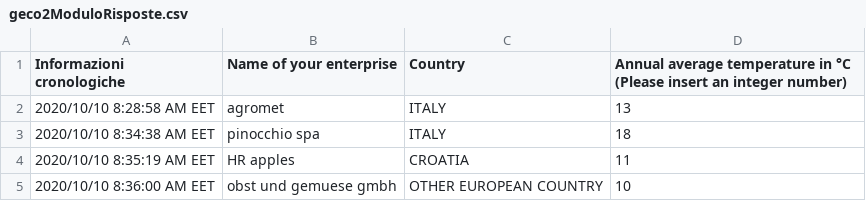
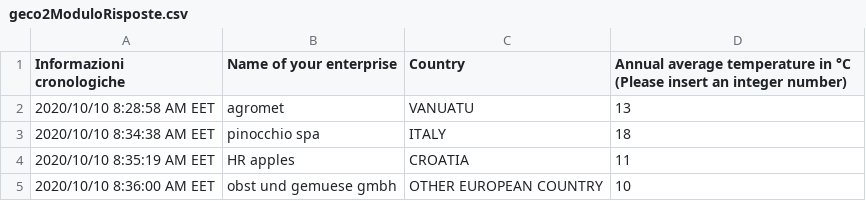
Before and after one commit to ARPA-SIMC/carbonCalculator, a CSV file: DATA/geco2ModuloRisposte.csv, drawn as a sheet.

```diff
--- a/DATA/geco2ModuloRisposte.csv
+++ b/DATA/geco2ModuloRisposte.csv
@@ -1,3 +1,3 @@
 "Informazioni cronologiche","Name of your enterprise","Country","Annual average temperature in °C (Please insert an integer number)"
-"2020/10/10 8:28:58 AM EET","agromet","ITALY","13"
+"2020/10/10 8:28:58 AM EET","agromet","VANUATU","13"
 "2020/10/10 8:34:38 AM EET","pinocchio spa","ITALY","18"
```
Also changed, not shown: 5 other files.
